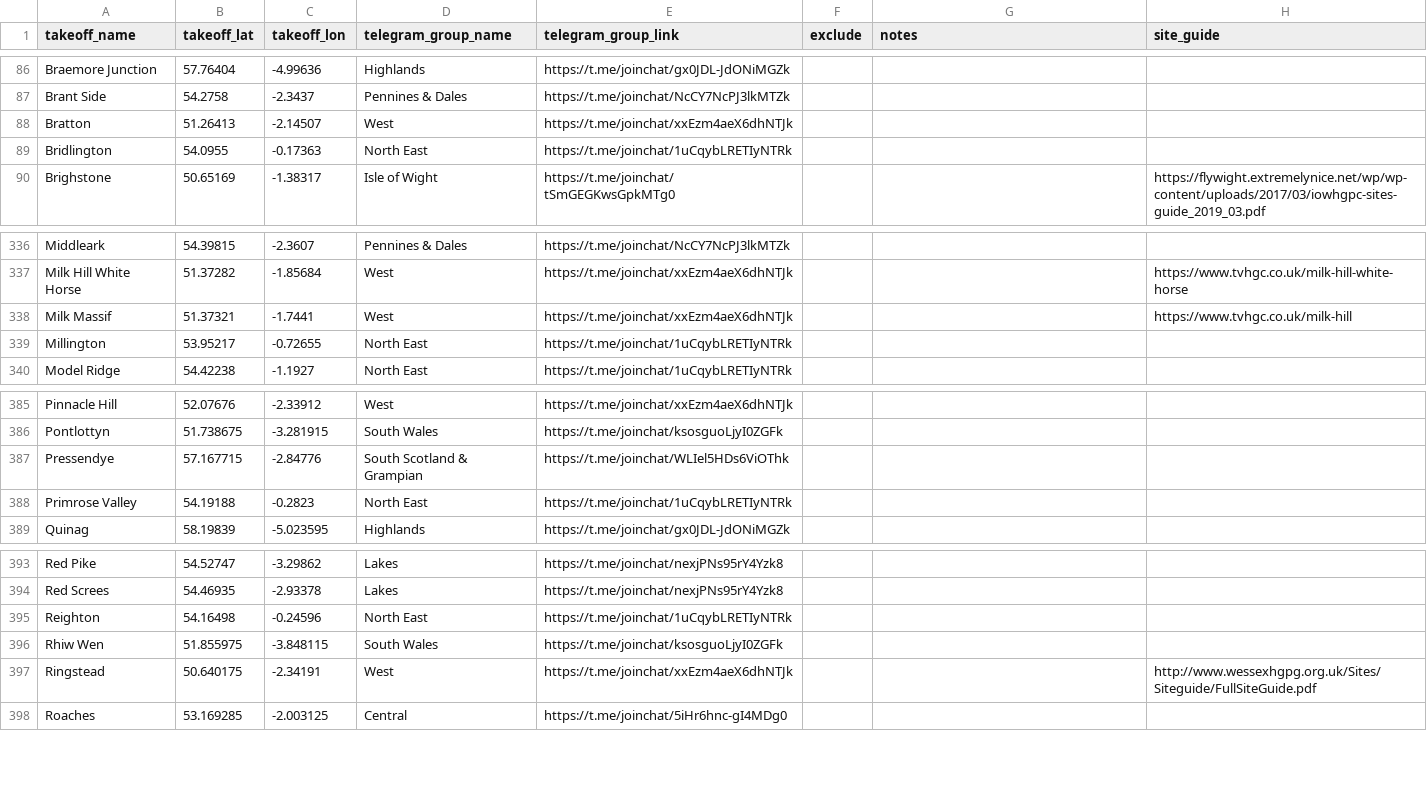
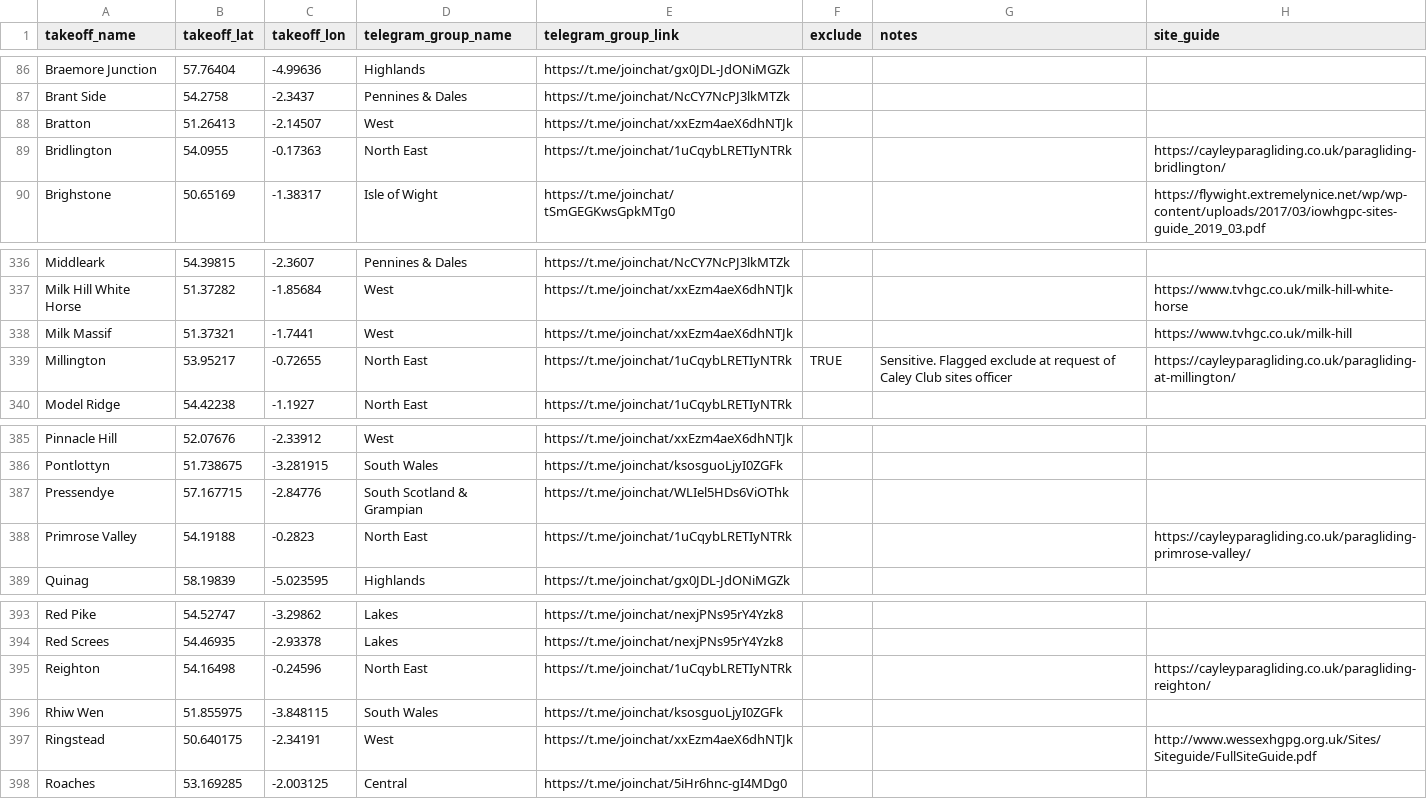
Before and after one commit to neilcharles/uk_pg_sites, a CSV file: sites.csv, drawn as a sheet; only a part is shown, gaps mark what is left out.

Commit message:
Flagged Millington exclude, requested by Caley sites officer

```diff
--- a/sites.csv
+++ b/sites.csv
@@ -88,3 +88,3 @@ Brant Side,54.2758,-2.3437,Pennines & Dales,https://t.me/joinchat/NcCY7NcPJ3lkMT
 Bratton,51.26413,-2.14507,West,https://t.me/joinchat/xxEzm4aeX6dhNTJk,,,
-Bridlington,54.0955,-0.17363,North East,https://t.me/joinchat/1uCqybLRETIyNTRk,,,
+Bridlington,54.0955,-0.17363,North East,https://t.me/joinchat/1uCqybLRETIyNTRk,,,https://cayleyparagliding.co.uk/paragliding-bridlington/
 Brighstone,50.65169,-1.38317,Isle of Wight,https://t.me/joinchat/tSmGEGKwsGpkMTg0,,,https://flywight.extremelynice.net/wp/wp-content/uploads/2017/03/iowhgpc-sites-guide_2019_03.pdf
@@ -338,3 +338,3 @@ Milk Hill White Horse,51.37282,-1.85684,West,https://t.me/joinchat/xxEzm4aeX6dhN
 Milk Massif,51.37321,-1.7441,West,https://t.me/joinchat/xxEzm4aeX6dhNTJk,,,https://www.tvhgc.co.uk/milk-hill
-Millington,53.95217,-0.72655,North East,https://t.me/joinchat/1uCqybLRETIyNTRk,,,
+Millington,53.95217,-0.72655,North East,https://t.me/joinchat/1uCqybLRETIyNTRk,TRUE,Sensitive. Flagged exclude at request of Caley Club sites officer,https://cayleyparagliding.co.uk/paragliding-at-millington/
 Model Ridge,54.42238,-1.1927,North East,https://t.me/joinchat/1uCqybLRETIyNTRk,,,
@@ -387,3 +387,3 @@ Pontlottyn,51.738675,-3.281915,South Wales,https://t.me/joinchat/ksosguoLjyI0ZGF
 Pressendye,57.167715,-2.84776,South Scotland & Grampian,https://t.me/joinchat/WLIel5HDs6ViOThk,,,
-Primrose Valley,54.19188,-0.2823,North East,https://t.me/joinchat/1uCqybLRETIyNTRk,,,
+Primrose Valley,54.19188,-0.2823,North East,https://t.me/joinchat/1uCqybLRETIyNTRk,,,https://cayleyparagliding.co.uk/paragliding-primrose-valley/
 Quinag,58.19839,-5.023595,Highlands,https://t.me/joinchat/gx0JDL-JdONiMGZk,,,
@@ -394,3 +394,3 @@ Red Pike,54.52747,-3.29862,Lakes,https://t.me/joinchat/nexjPNs95rY4Yzk8,,,
 Red Screes,54.46935,-2.93378,Lakes,https://t.me/joinchat/nexjPNs95rY4Yzk8,,,
-Reighton,54.16498,-0.24596,North East,https://t.me/joinchat/1uCqybLRETIyNTRk,,,
+Reighton,54.16498,-0.24596,North East,https://t.me/joinchat/1uCqybLRETIyNTRk,,,https://cayleyparagliding.co.uk/paragliding-reighton/
 Rhiw Wen,51.855975,-3.848115,South Wales,https://t.me/joinchat/ksosguoLjyI0ZGFk,,,
```
